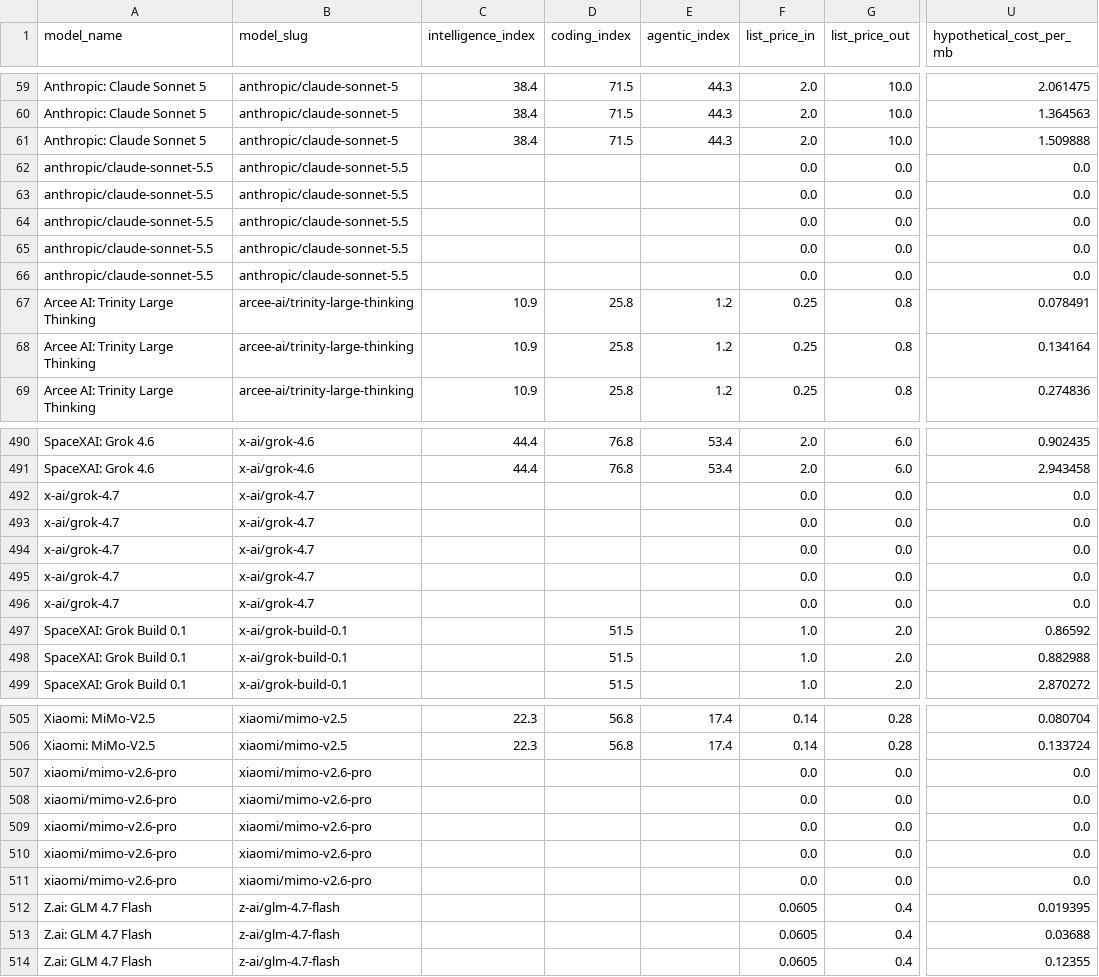
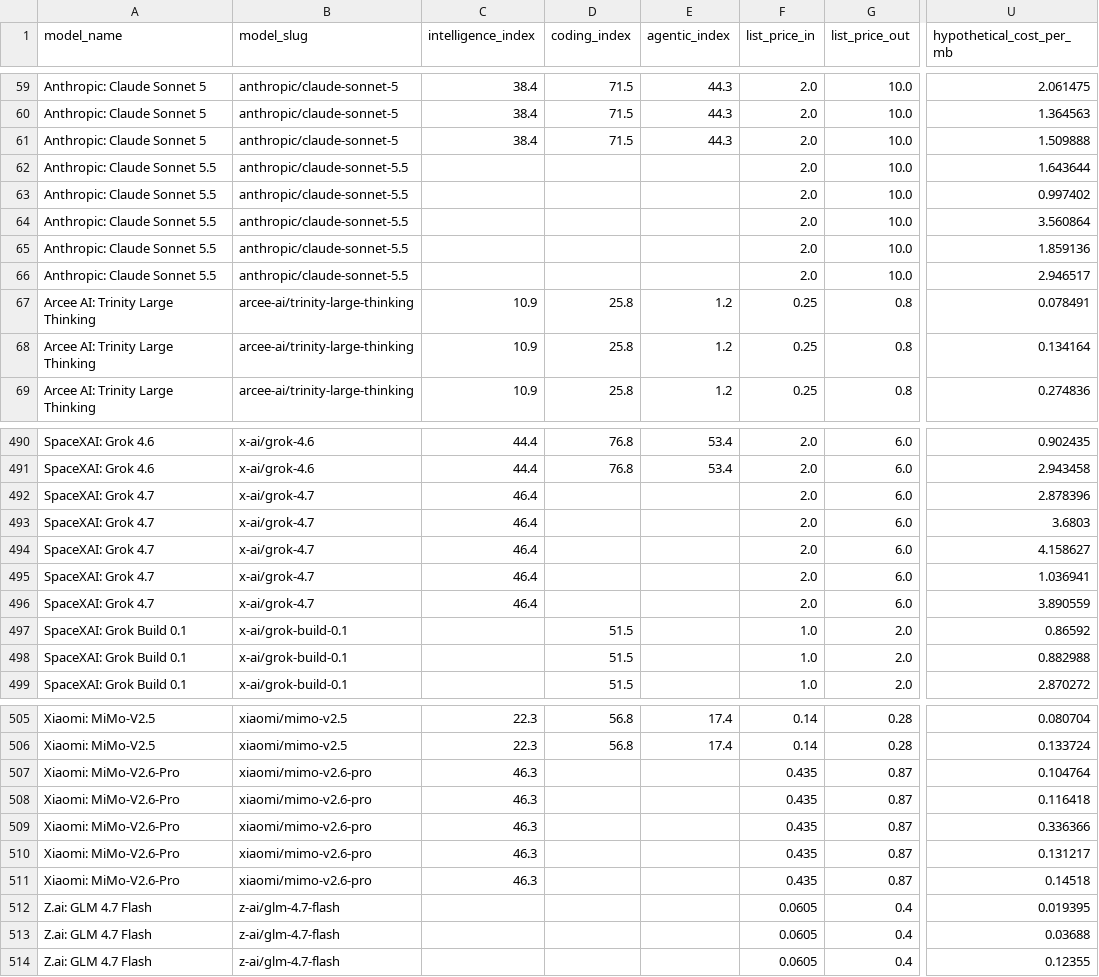
Before and after one commit to mattgill/llms-do, a CSV file: public/models-results.csv, drawn as a sheet; only a part is shown, gaps mark what is left out; the diff covers the shown part only; the diff names each change by its address in the sheet, - before the commit and + after, or states it on an @@ line.

```diff
--- a/public/models-results.csv
+++ b/public/models-results.csv
-A62:A66 (model_name): anthropic/claude-sonnet-5.5
+A62:A66 (model_name): Anthropic: Claude Sonnet 5.5
-F62:F66 (list_price_in): 0.0
+F62:F66 (list_price_in): 2.0
-G62:G66 (list_price_out): 0.0
+G62:G66 (list_price_out): 10.0
-U62 (hypothetical_cost_per_mb): 0.0
+U62 (hypothetical_cost_per_mb): 1.643644
-U63 (hypothetical_cost_per_mb): 0.0
+U63 (hypothetical_cost_per_mb): 0.997402
-U64 (hypothetical_cost_per_mb): 0.0
+U64 (hypothetical_cost_per_mb): 3.560864
-U65 (hypothetical_cost_per_mb): 0.0
+U65 (hypothetical_cost_per_mb): 1.859136
-U66 (hypothetical_cost_per_mb): 0.0
+U66 (hypothetical_cost_per_mb): 2.946517
-A492:A496 (model_name): x-ai/grok-4.7
+A492:A496 (model_name): SpaceXAI: Grok 4.7
-C492:C496 (intelligence_index): (empty)
+C492:C496 (intelligence_index): 46.4
-F492:F496 (list_price_in): 0.0
+F492:F496 (list_price_in): 2.0
-G492:G496 (list_price_out): 0.0
+G492:G496 (list_price_out): 6.0
-U492 (hypothetical_cost_per_mb): 0.0
+U492 (hypothetical_cost_per_mb): 2.878396
-U493 (hypothetical_cost_per_mb): 0.0
+U493 (hypothetical_cost_per_mb): 3.6803
-U494 (hypothetical_cost_per_mb): 0.0
+U494 (hypothetical_cost_per_mb): 4.158627
-U495 (hypothetical_cost_per_mb): 0.0
+U495 (hypothetical_cost_per_mb): 1.036941
-U496 (hypothetical_cost_per_mb): 0.0
+U496 (hypothetical_cost_per_mb): 3.890559
-A507:A511 (model_name): xiaomi/mimo-v2.6-pro
+A507:A511 (model_name): Xiaomi: MiMo-V2.6-Pro
-C507:C511 (intelligence_index): (empty)
+C507:C511 (intelligence_index): 46.3
-F507:F511 (list_price_in): 0.0
+F507:F511 (list_price_in): 0.435
-G507:G511 (list_price_out): 0.0
+G507:G511 (list_price_out): 0.87
-U507 (hypothetical_cost_per_mb): 0.0
+U507 (hypothetical_cost_per_mb): 0.104764
-U508 (hypothetical_cost_per_mb): 0.0
+U508 (hypothetical_cost_per_mb): 0.116418
-U509 (hypothetical_cost_per_mb): 0.0
+U509 (hypothetical_cost_per_mb): 0.336366
-U510 (hypothetical_cost_per_mb): 0.0
+U510 (hypothetical_cost_per_mb): 0.131217
-U511 (hypothetical_cost_per_mb): 0.0
+U511 (hypothetical_cost_per_mb): 0.14518
```
Also changed, not shown: 75 edited cells elsewhere in this file, 2 other files.
